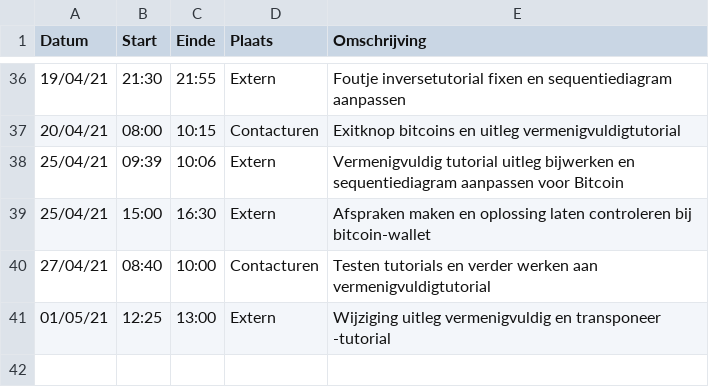
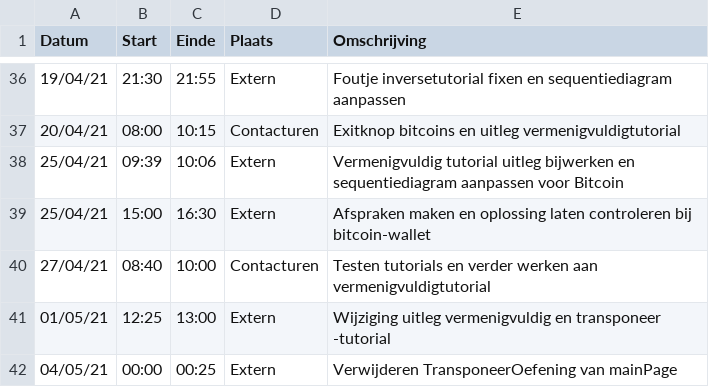
Before and after one commit to rtalwar2/WELCOME-TO-THE-MATRIX, a CSV file: logboeken/PellegrimsThomas.csv, drawn as a sheet; only a part is shown, gaps mark what is left out; the diff names each change by its address in the sheet, - before the commit and + after, or states it on an @@ line.

Commit message:
Verwijderen TransponeerOefening van mainPage

```diff
--- a/logboeken/PellegrimsThomas.csv
+++ b/logboeken/PellegrimsThomas.csv
+row 42: 04/05/21 | 00:00 | 00:25 | Extern | Verwijderen TransponeerOefening van mainPage
```
Also changed, not shown: 3 other files.
